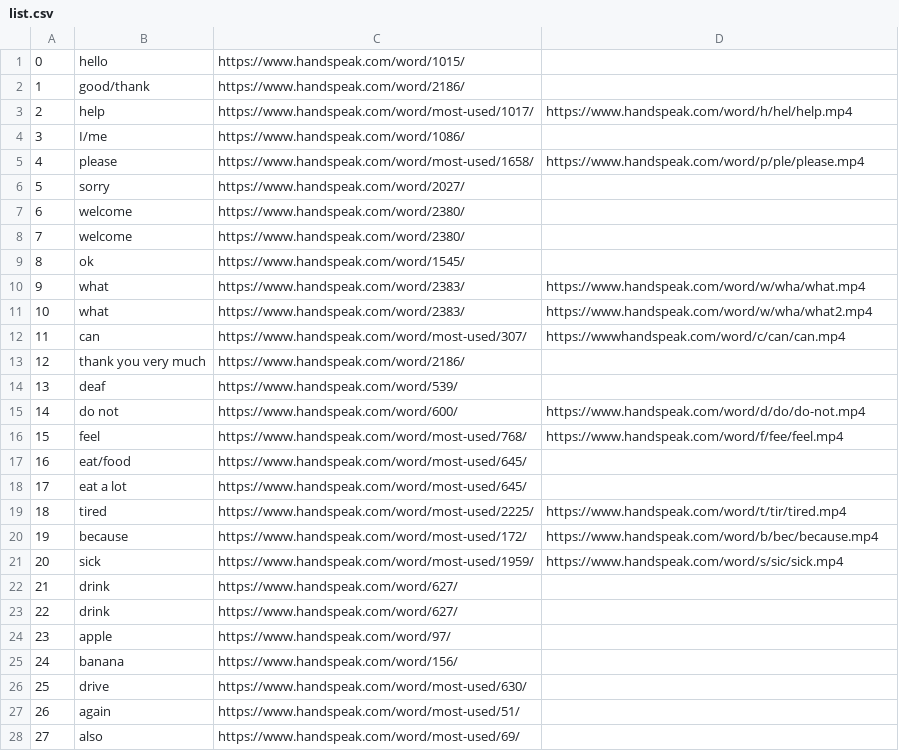
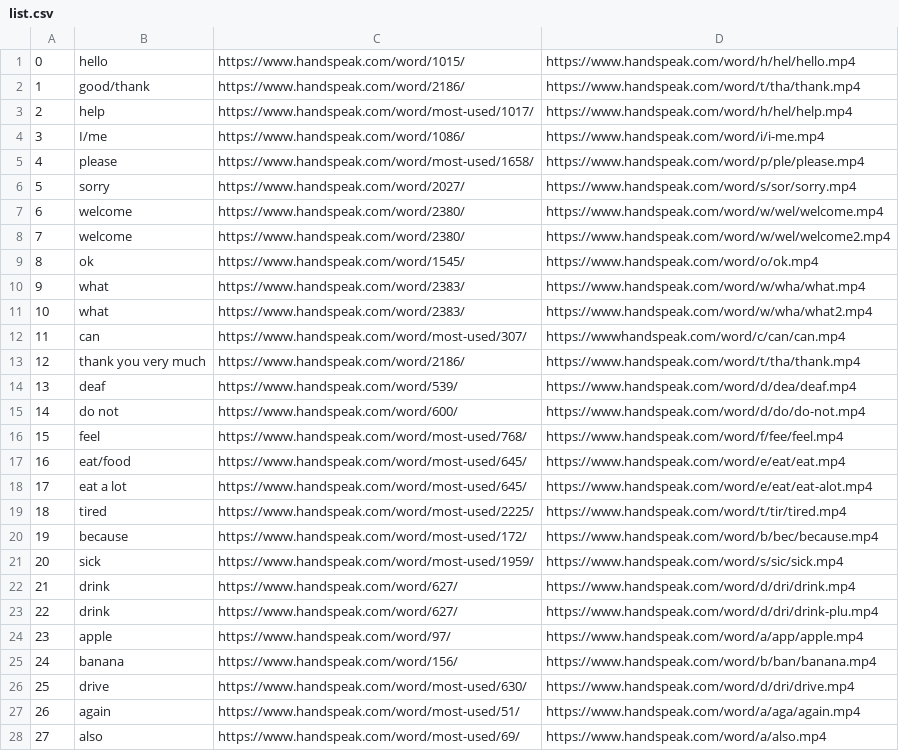
Before and after one commit to AlpacaMoon/sign-language-recognition, a CSV file: reference/action/list.csv, drawn as a sheet; only a part is shown; the diff covers the shown part only.

```diff
--- a/reference/action/list.csv
+++ b/reference/action/list.csv
@@ -1,10 +1,10 @@
-0,hello,https://www.handspeak.com/word/1015/
-1,good/thank,https://www.handspeak.com/word/2186/
+0,hello,https://www.handspeak.com/word/1015/,https://www.handspeak.com/word/h/hel/hello.mp4
+1,good/thank,https://www.handspeak.com/word/2186/,https://www.handspeak.com/word/t/tha/thank.mp4
 2,help,https://www.handspeak.com/word/most-used/1017/,https://www.handspeak.com/word/h/hel/help.mp4
-3,I/me,https://www.handspeak.com/word/1086/
+3,I/me,https://www.handspeak.com/word/1086/,https://www.handspeak.com/word/i/i-me.mp4
 4,please,https://www.handspeak.com/word/most-used/1658/,https://www.handspeak.com/word/p/ple/please.mp4
-5,sorry,https://www.handspeak.com/word/2027/
-6,welcome,https://www.handspeak.com/word/2380/
-7,welcome,https://www.handspeak.com/word/2380/
-8,ok,https://www.handspeak.com/word/1545/
+5,sorry,https://www.handspeak.com/word/2027/,https://www.handspeak.com/word/s/sor/sorry.mp4
+6,welcome,https://www.handspeak.com/word/2380/,https://www.handspeak.com/word/w/wel/welcome.mp4
+7,welcome,https://www.handspeak.com/word/2380/,https://www.handspeak.com/word/w/wel/welcome2.mp4
+8,ok,https://www.handspeak.com/word/1545/,https://www.handspeak.com/word/o/ok.mp4
 9,what,https://www.handspeak.com/word/2383/,https://www.handspeak.com/word/w/wha/what.mp4
@@ -12,8 +12,8 @@
 11,can,https://www.handspeak.com/word/most-used/307/,https://wwwhandspeak.com/word/c/can/can.mp4
-12,thank you very much,https://www.handspeak.com/word/2186/
-13,deaf,https://www.handspeak.com/word/539/
+12,thank you very much,https://www.handspeak.com/word/2186/,https://www.handspeak.com/word/t/tha/thank.mp4
+13,deaf,https://www.handspeak.com/word/539/,https://www.handspeak.com/word/d/dea/deaf.mp4
 14,do not,https://www.handspeak.com/word/600/,https://www.handspeak.com/word/d/do/do-not.mp4
 15,feel,https://www.handspeak.com/word/most-used/768/,https://www.handspeak.com/word/f/fee/feel.mp4
-16,eat/food,https://www.handspeak.com/word/most-used/645/
-17,eat a lot,https://www.handspeak.com/word/most-used/645/
+16,eat/food,https://www.handspeak.com/word/most-used/645/,https://www.handspeak.com/word/e/eat/eat.mp4
+17,eat a lot,https://www.handspeak.com/word/most-used/645/,https://www.handspeak.com/word/e/eat/eat-alot.mp4
 18,tired,https://www.handspeak.com/word/most-used/2225/,https://www.handspeak.com/word/t/tir/tired.mp4
@@ -21,8 +21,8 @@
 20,sick,https://www.handspeak.com/word/most-used/1959/,https://www.handspeak.com/word/s/sic/sick.mp4
-21,drink,https://www.handspeak.com/word/627/
-22,drink,https://www.handspeak.com/word/627/
-23,apple,https://www.handspeak.com/word/97/
-24,banana,https://www.handspeak.com/word/156/
-25,drive,https://www.handspeak.com/word/most-used/630/
-26,again,https://www.handspeak.com/word/most-used/51/
-27,also,https://www.handspeak.com/word/most-used/69/
+21,drink,https://www.handspeak.com/word/627/,https://www.handspeak.com/word/d/dri/drink.mp4
+22,drink,https://www.handspeak.com/word/627/,https://www.handspeak.com/word/d/dri/drink-plu.mp4
+23,apple,https://www.handspeak.com/word/97/,https://www.handspeak.com/word/a/app/apple.mp4
+24,banana,https://www.handspeak.com/word/156/,https://www.handspeak.com/word/b/ban/banana.mp4
+25,drive,https://www.handspeak.com/word/most-used/630/,https://www.handspeak.com/word/d/dri/drive.mp4
+26,again,https://www.handspeak.com/word/most-used/51/,https://www.handspeak.com/word/a/aga/again.mp4
+27,also,https://www.handspeak.com/word/most-used/69/,https://www.handspeak.com/word/a/also.mp4
```
Also changed, not shown: 3 edited cells elsewhere in this file, 29 other files.
